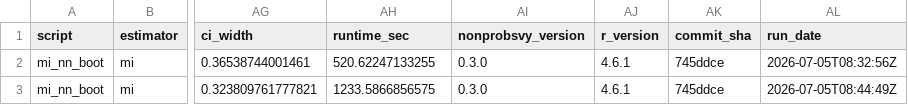
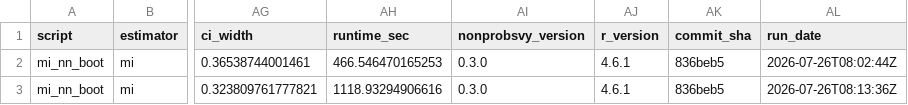
Before and after one commit to ncn-foreigners/nonprobsvy-coverage, a CSV file: results/mi/mi_nn_boot_coverage.csv, drawn as a sheet; only a part is shown, gaps mark what is left out; the diff names each change by its address in the sheet, - before the commit and + after, or states it on an @@ line.

```diff
--- a/results/mi/mi_nn_boot_coverage.csv
+++ b/results/mi/mi_nn_boot_coverage.csv
-AH2 (runtime_sec): 520.62247133255
+AH2 (runtime_sec): 466.546470165253
-AK2:AK3 (commit_sha): 745ddce
+AK2:AK3 (commit_sha): 836beb5
-AL2 (run_date): 2026-07-05T08:32:56Z
+AL2 (run_date): 2026-07-26T08:02:44Z
-AH3 (runtime_sec): 1233.5866856575
+AH3 (runtime_sec): 1118.93294906616
-AL3 (run_date): 2026-07-05T08:44:49Z
+AL3 (run_date): 2026-07-26T08:13:36Z
```
Also changed, not shown: results/mi/mi_glm_coverage.csv, results/mi/mi_glm_metadata.csv, 7 other files.
